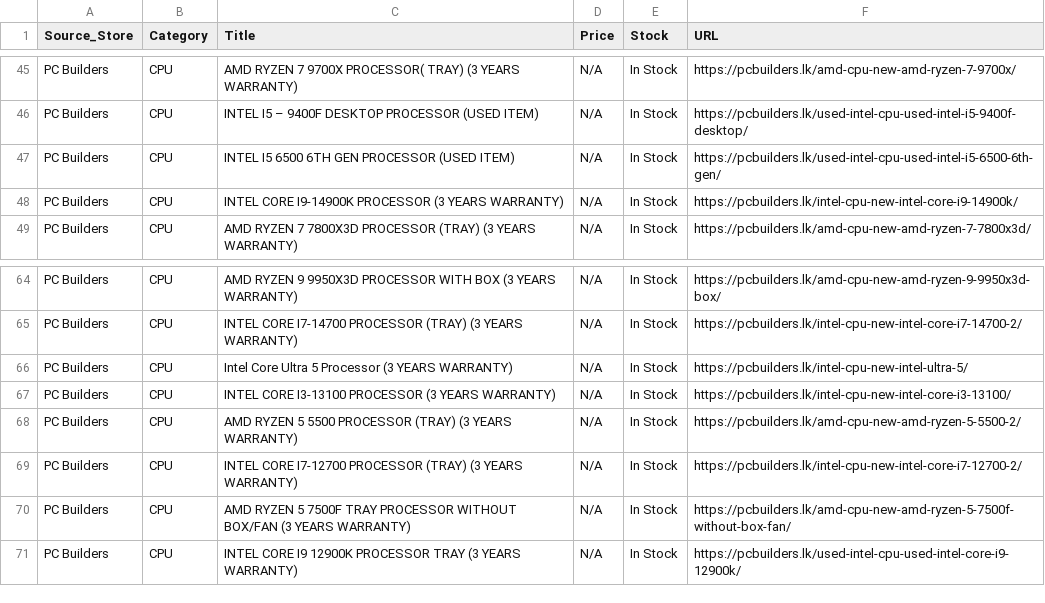
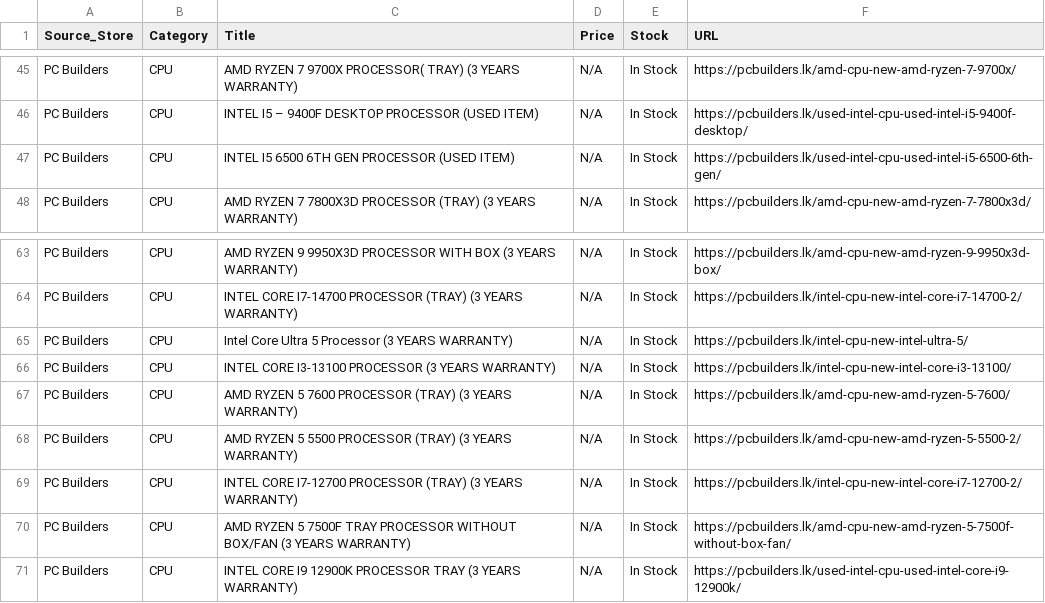
Before and after one commit to ChalanaDilshan/rig-recon, a CSV file: data/raw/pc_builders_all_products.csv, drawn as a sheet; only a part is shown, gaps mark what is left out; removed rows and columns are numbered as before the commit, all else as after; the diff names each change by its address in the sheet, - before the commit and + after, or states it on an @@ line.

```diff
--- a/data/raw/pc_builders_all_products.csv
+++ b/data/raw/pc_builders_all_products.csv
-row 48: PC Builders | CPU | INTEL CORE I9-14900K PROCESSOR (3 YEARS WARRANTY) | N/A | In Stock | https://pcbuilders.lk/intel-cpu-new-intel-core-i9-14900k/
+row 67: PC Builders | CPU | AMD RYZEN 5 7600 PROCESSOR (TRAY) (3 YEARS WARRANTY) | N/A | In Stock | https://pcbuilders.lk/amd-cpu-new-amd-ryzen-5-7600/
```
Also changed, not shown: data/raw/game_street_all_products.csv, data/raw/nanotek_all_products.csv, 6 other files.
